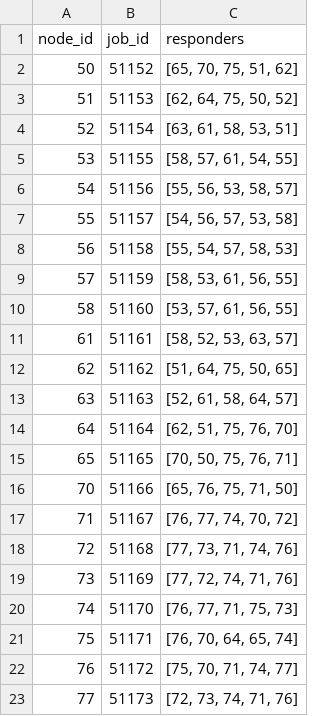
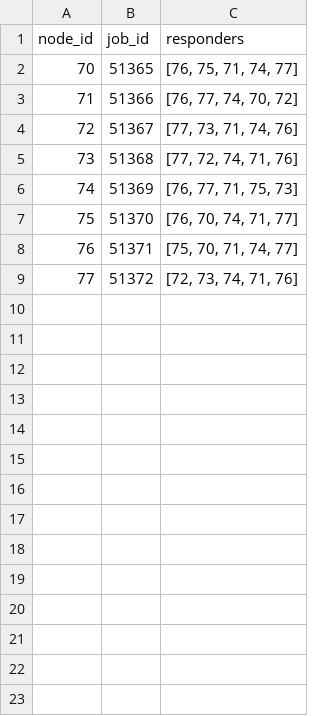
Before and after one commit to AleBiCi/DisSTrack-on-CLOVES, a CSV file: variances_extraction_HALL_A/FW/submitted_jobs_v2.csv, drawn as a sheet.

```diff
--- a/variances_extraction_HALL_A/FW/submitted_jobs_v2.csv
+++ b/variances_extraction_HALL_A/FW/submitted_jobs_v2.csv
@@ -1,23 +1,9 @@
 node_id,job_id,responders
-50,51152,"[65, 70, 75, 51, 62]"
-51,51153,"[62, 64, 75, 50, 52]"
-52,51154,"[63, 61, 58, 53, 51]"
-53,51155,"[58, 57, 61, 54, 55]"
-54,51156,"[55, 56, 53, 58, 57]"
-55,51157,"[54, 56, 57, 53, 58]"
-56,51158,"[55, 54, 57, 58, 53]"
-57,51159,"[58, 53, 61, 56, 55]"
-58,51160,"[53, 57, 61, 56, 55]"
-61,51161,"[58, 52, 53, 63, 57]"
-62,51162,"[51, 64, 75, 50, 65]"
-63,51163,"[52, 61, 58, 64, 57]"
-64,51164,"[62, 51, 75, 76, 70]"
-65,51165,"[70, 50, 75, 76, 71]"
-70,51166,"[65, 76, 75, 71, 50]"
-71,51167,"[76, 77, 74, 70, 72]"
-72,51168,"[77, 73, 71, 74, 76]"
-73,51169,"[77, 72, 74, 71, 76]"
-74,51170,"[76, 77, 71, 75, 73]"
-75,51171,"[76, 70, 64, 65, 74]"
-76,51172,"[75, 70, 71, 74, 77]"
-77,51173,"[72, 73, 74, 71, 76]"
+70,51365,"[76, 75, 71, 74, 77]"
+71,51366,"[76, 77, 74, 70, 72]"
+72,51367,"[77, 73, 71, 74, 76]"
+73,51368,"[77, 72, 74, 71, 76]"
+74,51369,"[76, 77, 71, 75, 73]"
+75,51370,"[76, 70, 74, 71, 77]"
+76,51371,"[75, 70, 71, 74, 77]"
+77,51372,"[72, 73, 74, 71, 76]"
```
Also changed, not shown: variances_extraction_HALL_A/FW/variance_per_node.csv, variances_extraction_HALL_A/FW/variance_per_pair.csv, 2 other files.
